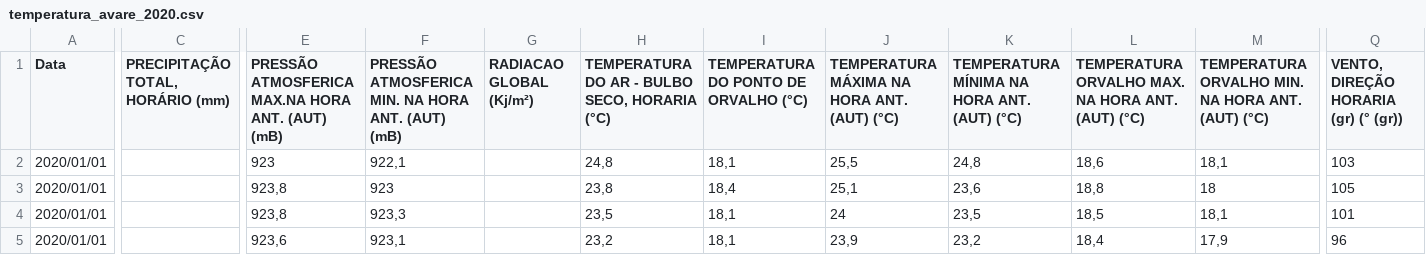
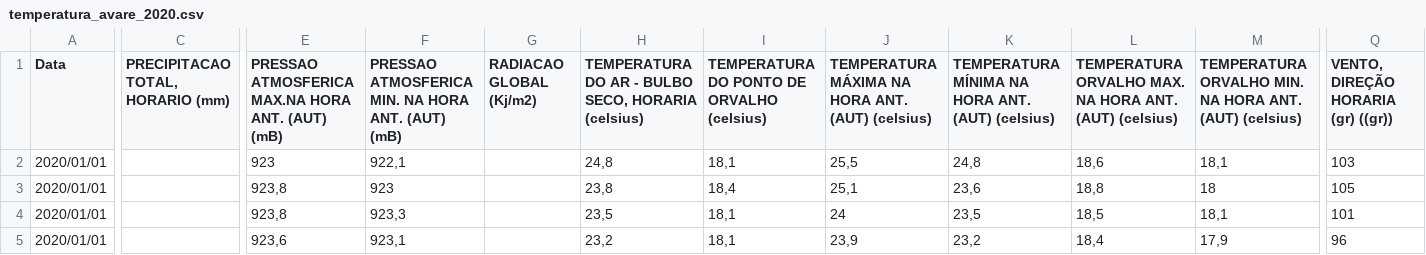
Before and after one commit to joaovictor-loureiro/data-science, a CSV file: data-science/datasets/temperatura_avare_2020.csv, drawn as a sheet; only a part is shown, gaps mark what is left out; the diff names each change by its address in the sheet, - before the commit and + after, or states it on an @@ line.

```diff
--- a/data-science/datasets/temperatura_avare_2020.csv
+++ b/data-science/datasets/temperatura_avare_2020.csv
-C1: PRECIPITAÇÃO TOTAL, HORÁRIO (mm)
+C1: PRECIPITACAO TOTAL, HORARIO (mm)
-E1: PRESSÃO ATMOSFERICA MAX.NA…
+E1: PRESSAO ATMOSFERICA MAX.NA…
-F1: PRESSÃO ATMOSFERICA MIN.…
+F1: PRESSAO ATMOSFERICA MIN.…
-G1: RADIACAO GLOBAL (Kj/m²)
+G1: RADIACAO GLOBAL (Kj/m2)
-H1: …SECO, HORARIA (°C)
+H1: …SECO, HORARIA (celsius)
-I1: TEMPERATURA DO PONTO DE ORVALHO (°C)
+I1: TEMPERATURA DO PONTO DE ORVALHO (celsius)
-J1: TEMPERATURA MÁXIMA NA HORA ANT. (AUT) (°C)
+J1: TEMPERATURA MÁXIMA NA HORA ANT. (AUT) (celsius)
-K1: TEMPERATURA MÍNIMA NA HORA ANT. (AUT) (°C)
+K1: TEMPERATURA MÍNIMA NA HORA ANT. (AUT) (celsius)
-L1: …ANT. (AUT) (°C)
+L1: …ANT. (AUT) (celsius)
-M1: …ANT. (AUT) (°C)
+M1: …ANT. (AUT) (celsius)
-Q1: VENTO, DIREÇÃO HORARIA (gr) (° (gr))
+Q1: VENTO, DIREÇÃO HORARIA (gr) ((gr))
```
Also changed, not shown: 1 other file.
